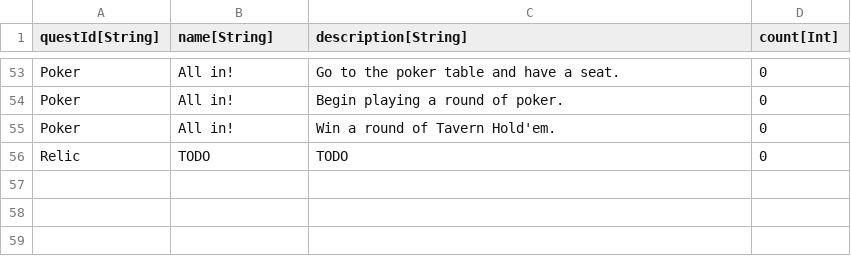
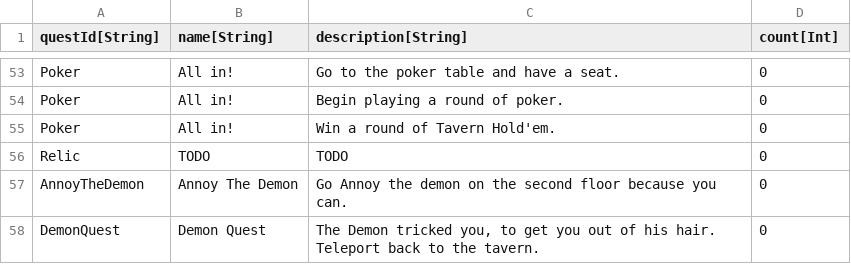
Before and after one commit to standardcombo/LootMMO, a CSV file: Framework/Data/DataTables/QuestObjectives.csv, drawn as a sheet; only a part is shown, gaps mark what is left out; the diff names each change by its address in the sheet, - before the commit and + after, or states it on an @@ line.

```diff
--- a/Framework/Data/DataTables/QuestObjectives.csv
+++ b/Framework/Data/DataTables/QuestObjectives.csv
+row 57: AnnoyTheDemon | Annoy The Demon | Go Annoy the demon on the second floor because you can. | 0
+row 58: DemonQuest | Demon Quest | The Demon tricked you, to get you out of his hair. Teleport back to the tavern. | 0
```
Also changed, not shown: Framework/Data/DataTables/QuestMetadata.csv, Framework/Data/DataTables/Talking Heads.csv, 11 other files.
